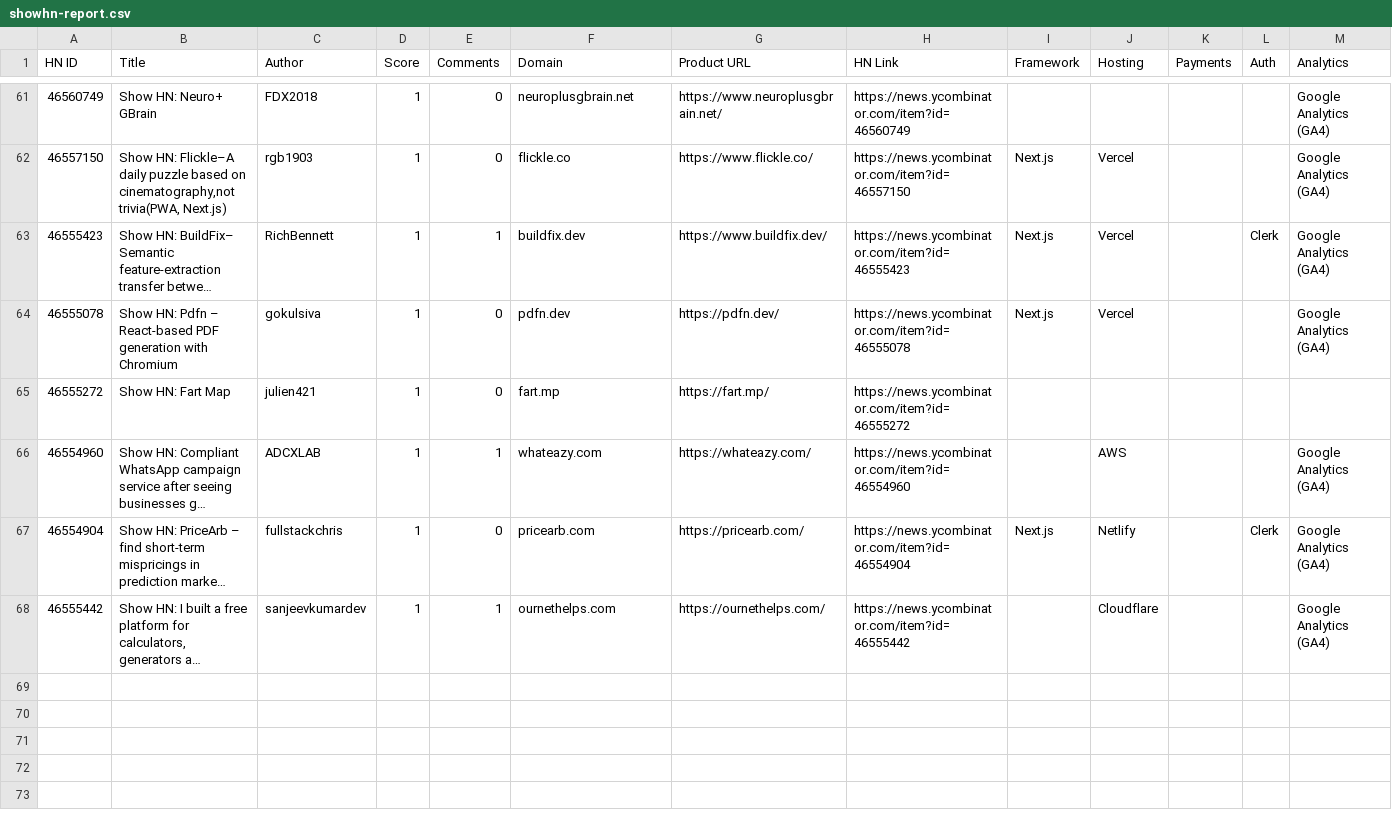
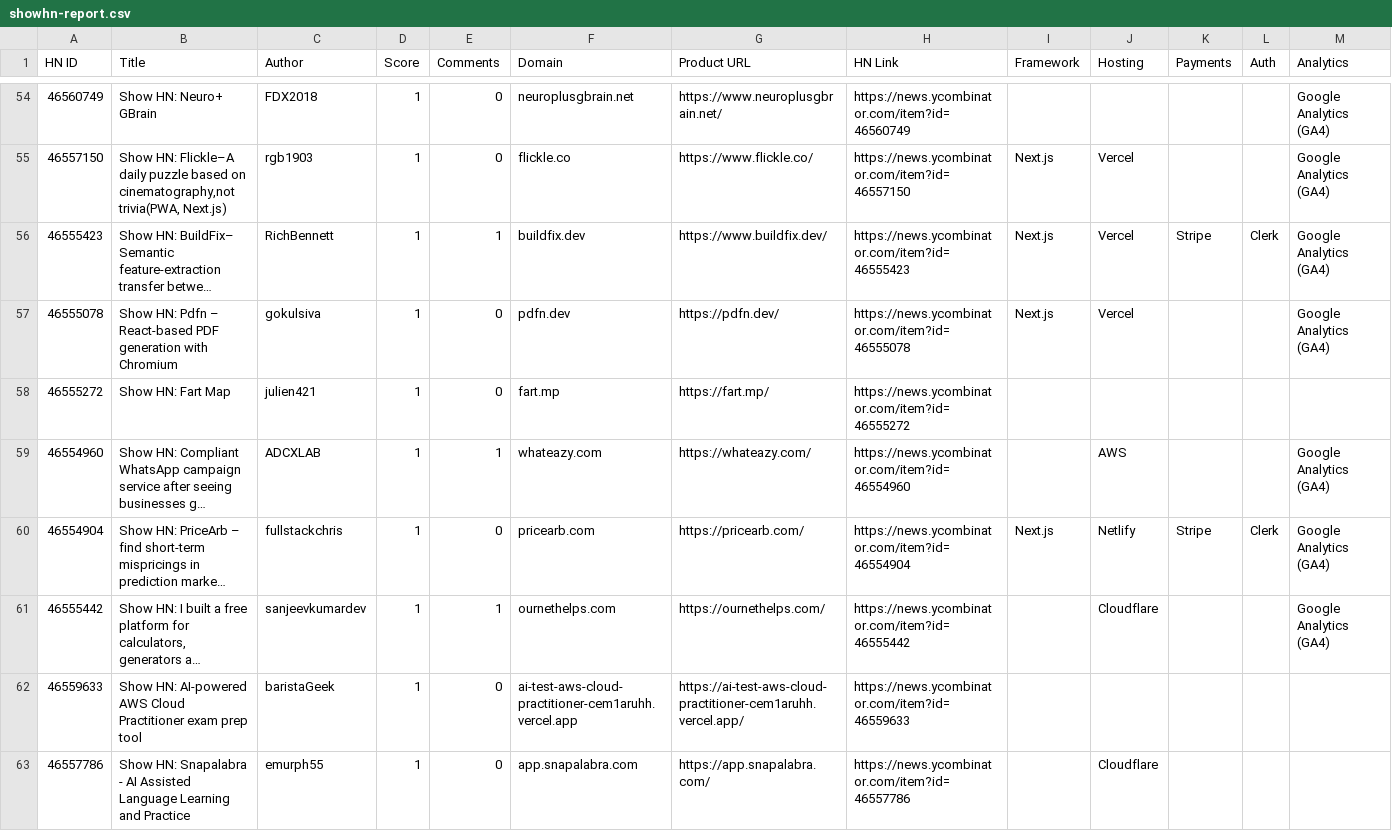
Before and after one commit to biserd/AI-Hackr, a CSV file: showhn-report.csv, drawn as a sheet; only a part is shown, gaps mark what is left out; long unchanged cells end in …; addresses are those after the commit; rows hold the shown columns only; the diff covers the shown part only; the diff names each change by its address in the sheet, - before the commit and + after, or states it on an @@ line.

```diff
--- a/showhn-report.csv
+++ b/showhn-report.csv
-K56 (Payments): (empty)
+K56 (Payments): Stripe
-K60 (Payments): (empty)
+K60 (Payments): Stripe
+row 62: 46559633 | Show HN: AI-powered AWS Cloud Practitioner exam prep tool | baristaGeek | 1 | 0 | ai-test-aws-cloud-practitioner-cem1aruhh.vercel.app | https://ai-test-aws-cloud-practitioner-cem1aruhh.vercel.app/ | https://news.ycombinator.com/item?id=46559633
@@ row 57 moved to row 63: 46557786 @@
```
Also changed, not shown: 5 added rows, 3 removed rows, 9 moved rows and 5 edited cells elsewhere in this file, 2 other files.
